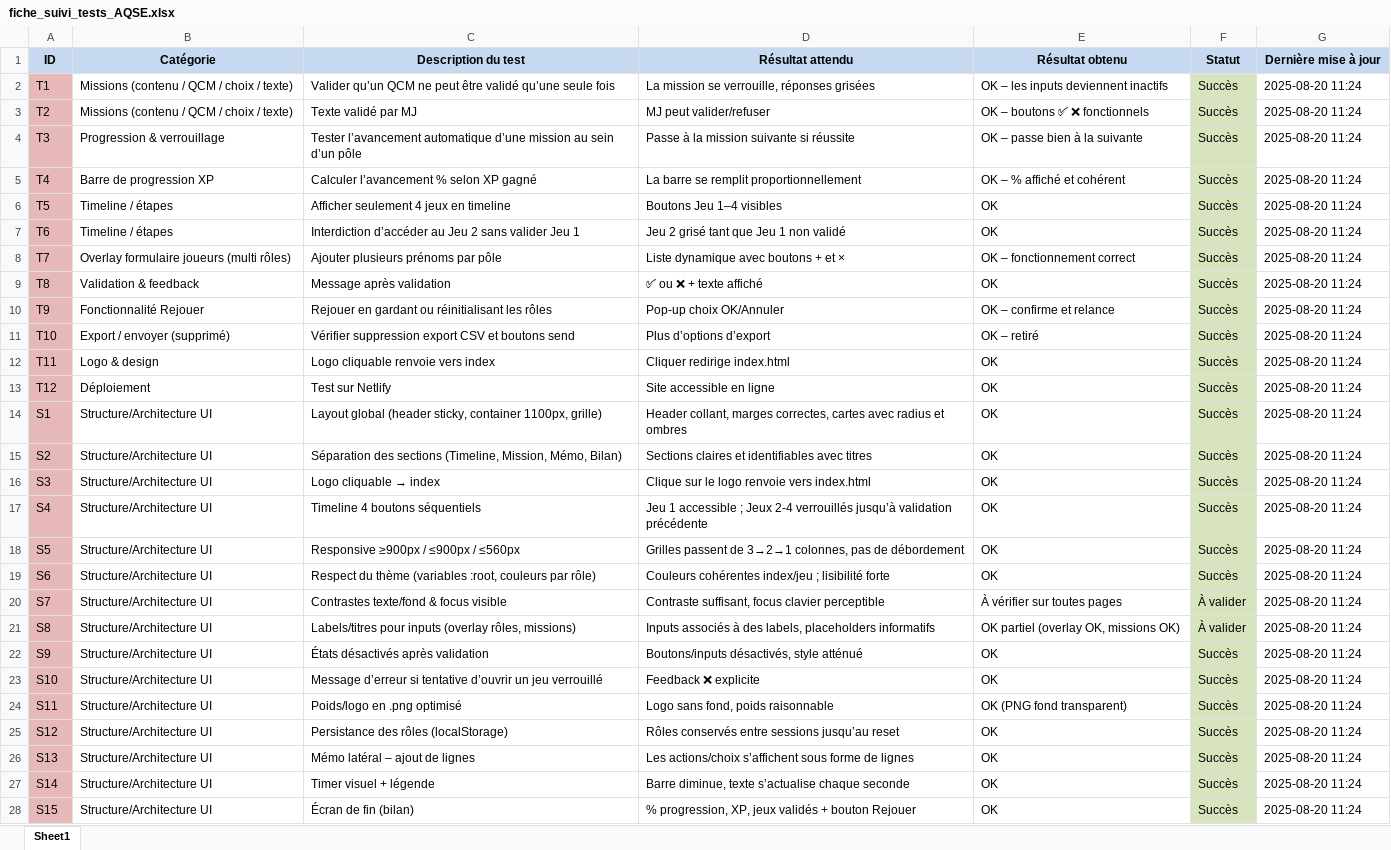
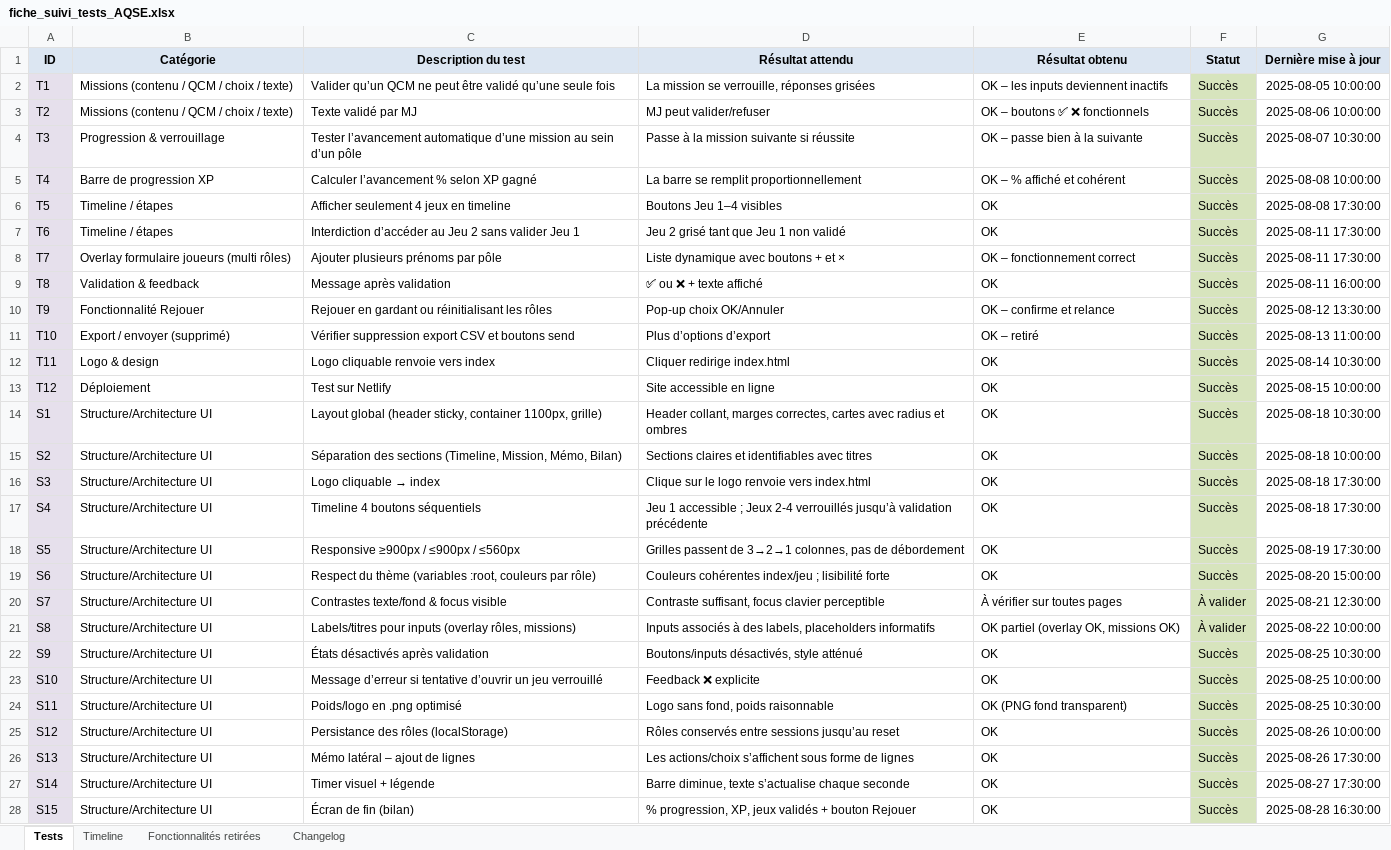
Before and after one commit to Grimmjoow/Jeu-int-ractif-JC-AQSE, an Excel workbook: fiche_suivi_tests_AQSE.xlsx, sheet Tests, drawn as a sheet; only a part is shown; values as stored, in another font and other column widths than the file's, no borders; the diff covers the shown part only; the diff names each change by its address in the sheet, - before the commit and + after, or states it on an @@ line.

Commit message:
excel suivi test

```diff
--- a/fiche_suivi_tests_AQSE.xlsx (sheet Tests)
+++ b/fiche_suivi_tests_AQSE.xlsx (sheet Tests)
-sheet tab: Sheet1
+sheet tab: Tests
+sheet tab: Timeline
+sheet tab: Fonctionnalités retirées
+sheet tab: Changelog
-A2:A28 fill: #E6B9B8
+A2:A28 fill: #E6E0EC
-G2 (Dernière mise à jour): 2025-08-20 11:24
+G2 (Dernière mise à jour): 2025-08-05 10:00:00
-G3 (Dernière mise à jour): 2025-08-20 11:24
+G3 (Dernière mise à jour): 2025-08-06 10:00:00
-G4 (Dernière mise à jour): 2025-08-20 11:24
+G4 (Dernière mise à jour): 2025-08-07 10:30:00
-G5 (Dernière mise à jour): 2025-08-20 11:24
+G5 (Dernière mise à jour): 2025-08-08 10:00:00
-G6 (Dernière mise à jour): 2025-08-20 11:24
+G6 (Dernière mise à jour): 2025-08-08 17:30:00
-G7:G8 (Dernière mise à jour): 2025-08-20 11:24
+G7:G8 (Dernière mise à jour): 2025-08-11 17:30:00
-G9 (Dernière mise à jour): 2025-08-20 11:24
+G9 (Dernière mise à jour): 2025-08-11 16:00:00
-G10 (Dernière mise à jour): 2025-08-20 11:24
+G10 (Dernière mise à jour): 2025-08-12 13:30:00
-G11 (Dernière mise à jour): 2025-08-20 11:24
+G11 (Dernière mise à jour): 2025-08-13 11:00:00
-G12 (Dernière mise à jour): 2025-08-20 11:24
+G12 (Dernière mise à jour): 2025-08-14 10:30:00
-G13 (Dernière mise à jour): 2025-08-20 11:24
+G13 (Dernière mise à jour): 2025-08-15 10:00:00
-G14 (Dernière mise à jour): 2025-08-20 11:24
+G14 (Dernière mise à jour): 2025-08-18 10:30:00
-G15 (Dernière mise à jour): 2025-08-20 11:24
+G15 (Dernière mise à jour): 2025-08-18 10:00:00
-G16:G17 (Dernière mise à jour): 2025-08-20 11:24
+G16:G17 (Dernière mise à jour): 2025-08-18 17:30:00
-G18 (Dernière mise à jour): 2025-08-20 11:24
+G18 (Dernière mise à jour): 2025-08-19 17:30:00
-G19 (Dernière mise à jour): 2025-08-20 11:24
+G19 (Dernière mise à jour): 2025-08-20 15:00:00
-G20 (Dernière mise à jour): 2025-08-20 11:24
+G20 (Dernière mise à jour): 2025-08-21 12:30:00
-G21 (Dernière mise à jour): 2025-08-20 11:24
+G21 (Dernière mise à jour): 2025-08-22 10:00:00
-G22 (Dernière mise à jour): 2025-08-20 11:24
+G22 (Dernière mise à jour): 2025-08-25 10:30:00
-G23 (Dernière mise à jour): 2025-08-20 11:24
+G23 (Dernière mise à jour): 2025-08-25 10:00:00
-G24 (Dernière mise à jour): 2025-08-20 11:24
+G24 (Dernière mise à jour): 2025-08-25 10:30:00
-G25 (Dernière mise à jour): 2025-08-20 11:24
+G25 (Dernière mise à jour): 2025-08-26 10:00:00
-G26 (Dernière mise à jour): 2025-08-20 11:24
+G26 (Dernière mise à jour): 2025-08-26 17:30:00
-G27 (Dernière mise à jour): 2025-08-20 11:24
+G27 (Dernière mise à jour): 2025-08-27 17:30:00
-G28 (Dernière mise à jour): 2025-08-20 11:24
+G28 (Dernière mise à jour): 2025-08-28 16:30:00
```
Also changed, not shown: 3 added rows elsewhere in this sheet.
